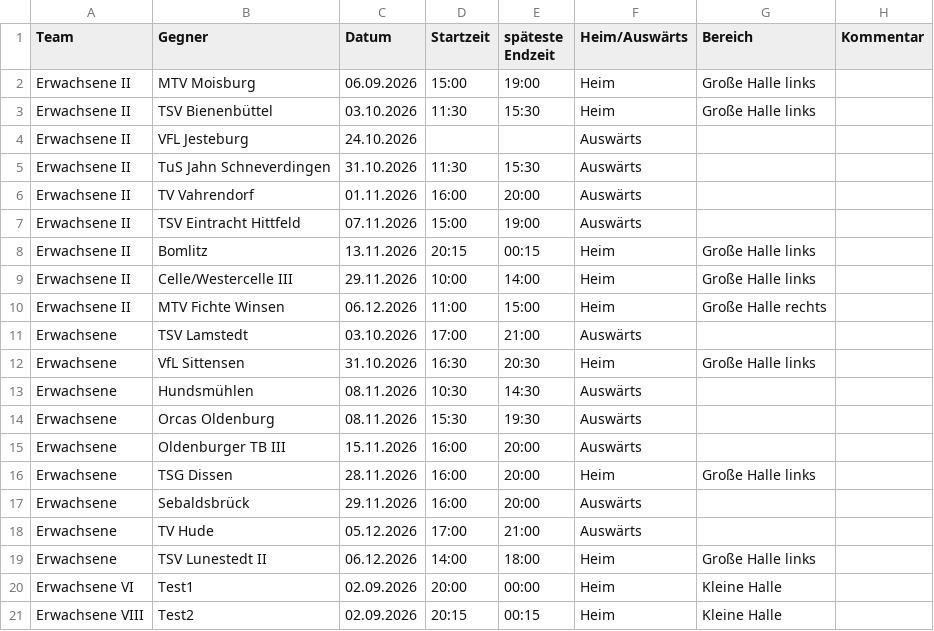
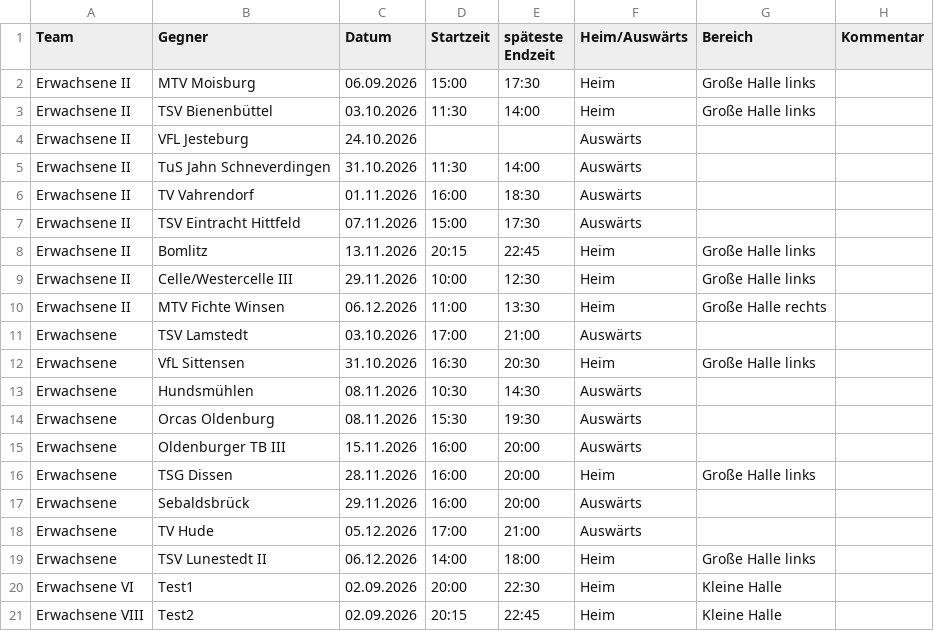
Before and after one commit to biergit/hallenplanung, a TSV file: data/eingabe.tsv, drawn as a sheet.

Commit message:
Endzeiten in eingabe.tsv auf neue Spieldauern umgerechnet
- 'Erwachsene' (E I): Startzeit + 4h
- Alle anderen Teams: Startzeit + 2.5h

```diff
--- a/data/eingabe.tsv
+++ b/data/eingabe.tsv
@@ -1,11 +1,11 @@
 Team	Gegner	Datum	Startzeit	späteste Endzeit	Heim/Auswärts	Bereich	Kommentar
-Erwachsene II	MTV Moisburg	06.09.2026	15:00	19:00	Heim	Große Halle links	
-Erwachsene II	TSV Bienenbüttel	03.10.2026	11:30	15:30	Heim	Große Halle links	
+Erwachsene II	MTV Moisburg	06.09.2026	15:00	17:30	Heim	Große Halle links	
+Erwachsene II	TSV Bienenbüttel	03.10.2026	11:30	14:00	Heim	Große Halle links	
 Erwachsene II	VFL Jesteburg	24.10.2026			Auswärts		
-Erwachsene II	TuS Jahn Schneverdingen	31.10.2026	11:30	15:30	Auswärts		
-Erwachsene II	TV Vahrendorf	01.11.2026	16:00	20:00	Auswärts		
-Erwachsene II	TSV Eintracht Hittfeld	07.11.2026	15:00	19:00	Auswärts		
-Erwachsene II	Bomlitz	13.11.2026	20:15	00:15	Heim	Große Halle links	
-Erwachsene II	Celle/Westercelle III	29.11.2026	10:00	14:00	Heim	Große Halle links	
-Erwachsene II	MTV Fichte Winsen	06.12.2026	11:00	15:00	Heim	Große Halle rechts	
+Erwachsene II	TuS Jahn Schneverdingen	31.10.2026	11:30	14:00	Auswärts		
+Erwachsene II	TV Vahrendorf	01.11.2026	16:00	18:30	Auswärts		
+Erwachsene II	TSV Eintracht Hittfeld	07.11.2026	15:00	17:30	Auswärts		
+Erwachsene II	Bomlitz	13.11.2026	20:15	22:45	Heim	Große Halle links	
+Erwachsene II	Celle/Westercelle III	29.11.2026	10:00	12:30	Heim	Große Halle links	
+Erwachsene II	MTV Fichte Winsen	06.12.2026	11:00	13:30	Heim	Große Halle rechts	
 Erwachsene	TSV Lamstedt	03.10.2026	17:00	21:00	Auswärts		
@@ -19,3 +19,3 @@ Erwachsene	TV Hude	05.12.2026	17:00	21:00	Auswärts
 Erwachsene	TSV Lunestedt II	06.12.2026	14:00	18:00	Heim	Große Halle links	
-Erwachsene VI	Test1	02.09.2026	20:00	00:00	Heim	Kleine Halle	
-Erwachsene VIII	Test2	02.09.2026	20:15	00:15	Heim	Kleine Halle	
+Erwachsene VI	Test1	02.09.2026	20:00	22:30	Heim	Kleine Halle	
+Erwachsene VIII	Test2	02.09.2026	20:15	22:45	Heim	Kleine Halle	
```
Also changed, not shown: 1 other file.
